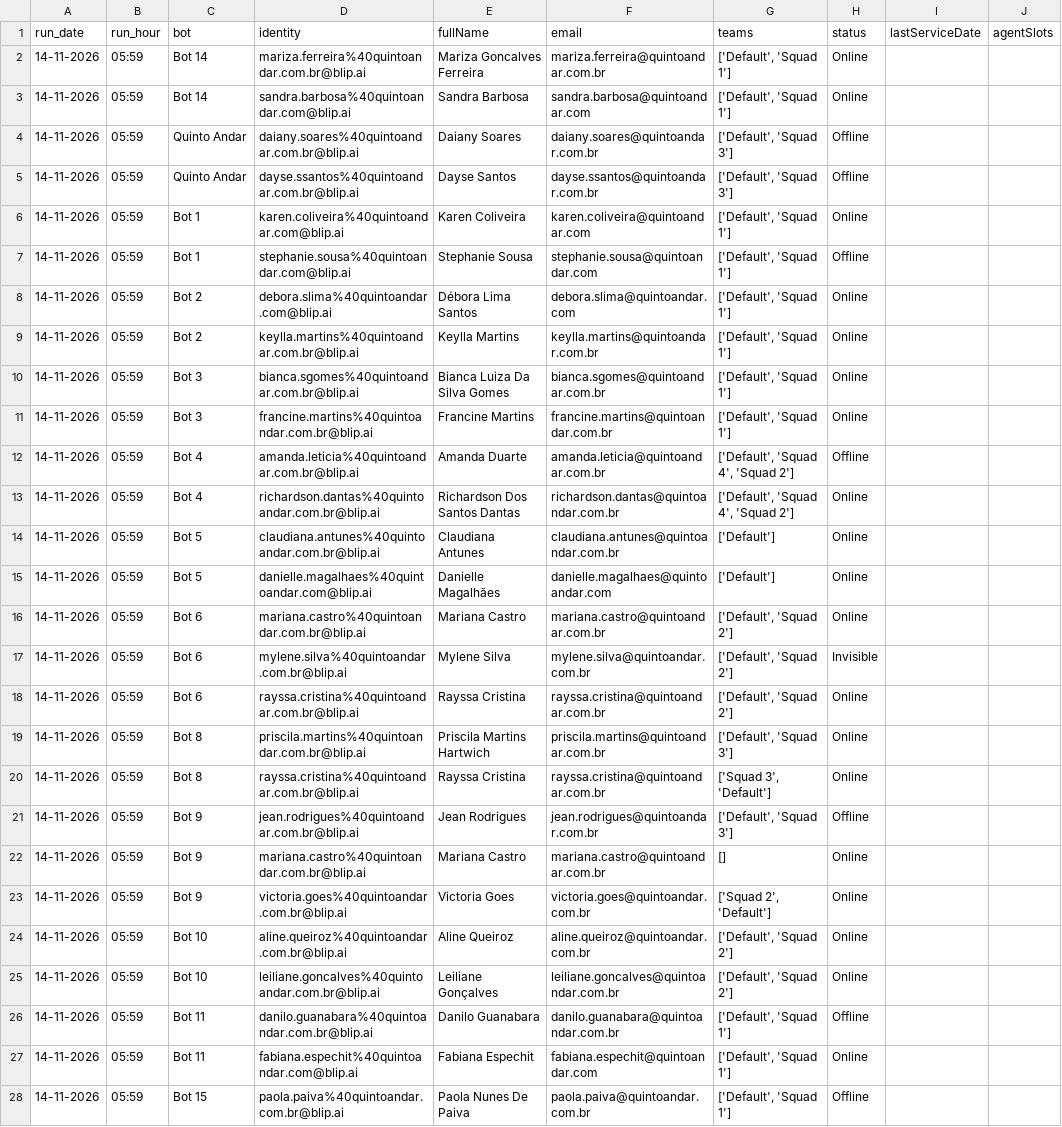
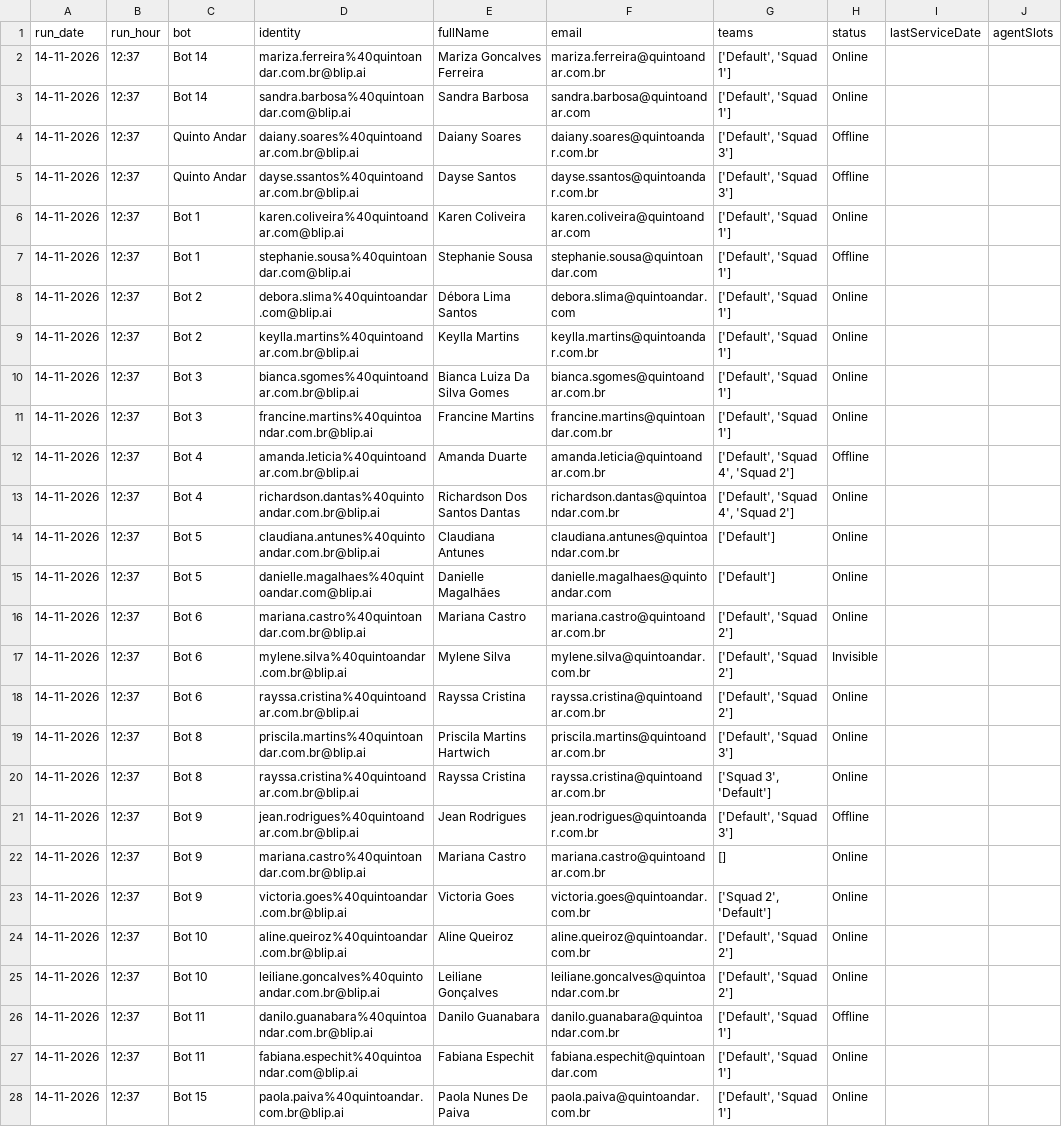
Before and after one commit to pedrosalles-dev/blip-atendentes, a CSV file: atendentes.csv, drawn as a sheet; only a part is shown; the diff covers the shown part only; the diff names each change by its address in the sheet, - before the commit and + after, or states it on an @@ line.

```diff
--- a/atendentes.csv
+++ b/atendentes.csv
-B2:B28 (run_hour): 05:59
+B2:B28 (run_hour): 12:37
-H28 (status): Offline
+H28 (status): Online
```
Also changed, not shown: 8 edited cells elsewhere in this file.
